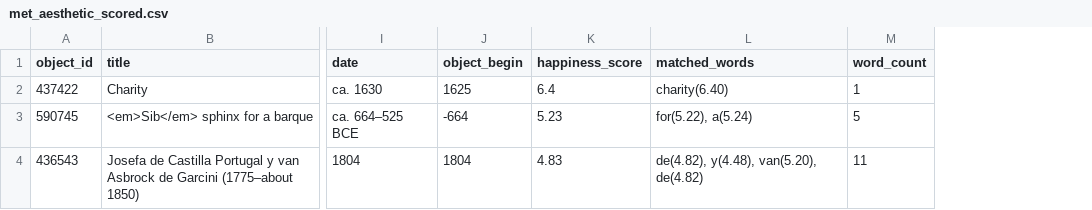
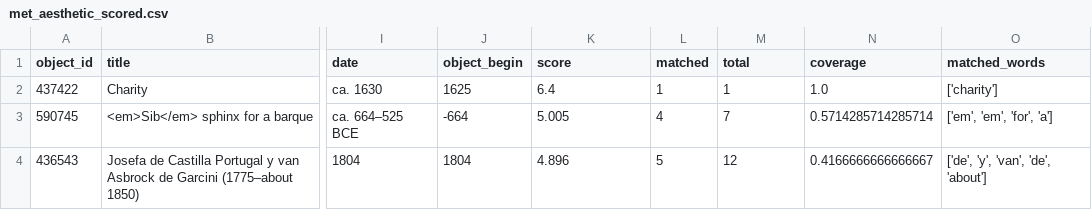
Before and after one commit to auroraliu0312/labMT-hedonometer-project, a CSV file: data/processed/met_aesthetic_scored.csv, drawn as a sheet; only a part is shown, gaps mark what is left out; removed rows and columns are numbered as before the commit, all else as after; the diff covers the shown part only; the diff names each change by its address in the sheet, - before the commit and + after, or states it on an @@ line.

Commit message:
Add scoring script, scored data, and OOV analysis for MET aesthetic concepts

```diff
--- a/data/processed/met_aesthetic_scored.csv
+++ b/data/processed/met_aesthetic_scored.csv
-column L (matched_words), rows 2-4: charity(6.40) | for(5.22), a(5.24) | de(4.82), y(4.48), van(5.20), de(4.82)
+column L (matched), rows 2-4: 1 | 4 | 5
+column N (coverage), rows 2-4: 1.0 | 0.5714285714285714 | 0.4166666666666667
+column O (matched_words), rows 2-4: ['charity'] | ['em', 'em', 'for', 'a'] | ['de', 'y', 'van', 'de', 'about']
-K1: happiness_score
+K1: score
-M1: word_count
+M1: total
-K3 (score): 5.23
+K3 (score): 5.005
-M3 (total): 5
+M3 (total): 7
-K4 (score): 4.83
+K4 (score): 4.896
-M4 (total): 11
+M4 (total): 12
```
Also changed, not shown: 19 edited cells elsewhere in this file, 3 other files.
